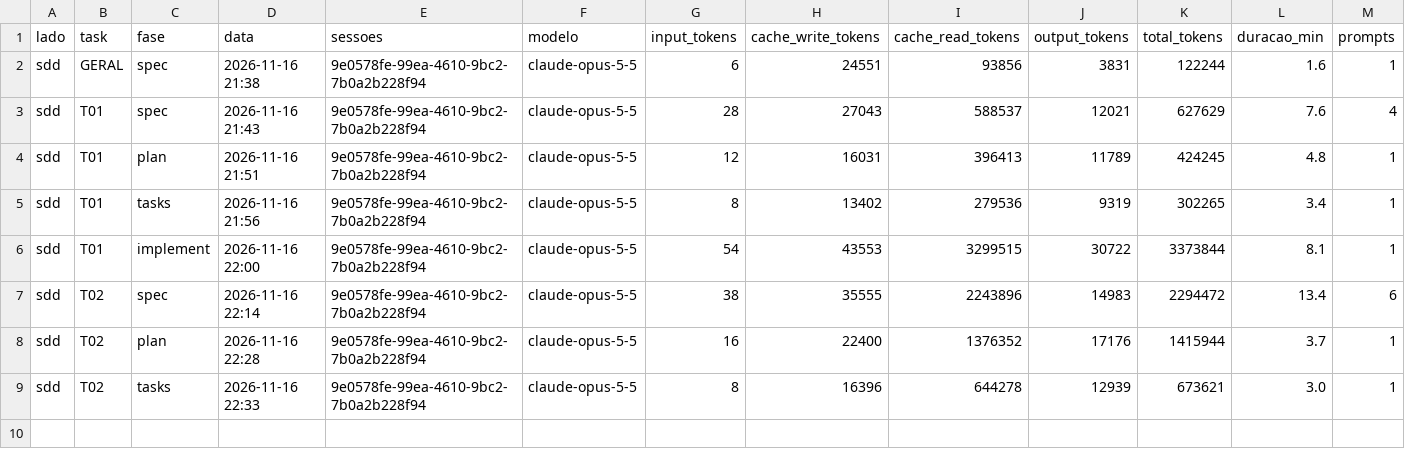
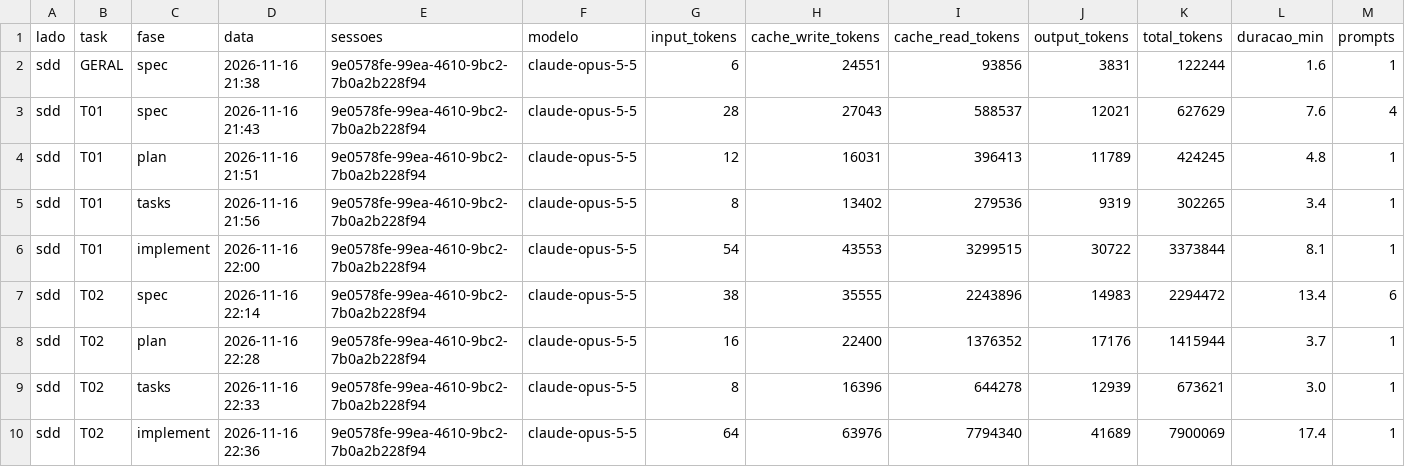
Before and after one commit to Sergio0203/share-screen-workspace, a CSV file: data/sdd.csv, drawn as a sheet; only a part is shown; rows hold the shown columns only; the diff names each change by its address in the sheet, - before the commit and + after, or states it on an @@ line.

Commit message:
sdd: T02 implement (ok_primeira)

```diff
--- a/data/sdd.csv
+++ b/data/sdd.csv
+row 10: sdd | T02 | implement | 2026-11-16 22:36 | 9e0578fe-99ea-4610-9bc2-7b0a2b228f94 | claude-opus-5-5 | 64 | 63976 | 7794340 | 41689 | 7900069 | 17.4 | 1
```
